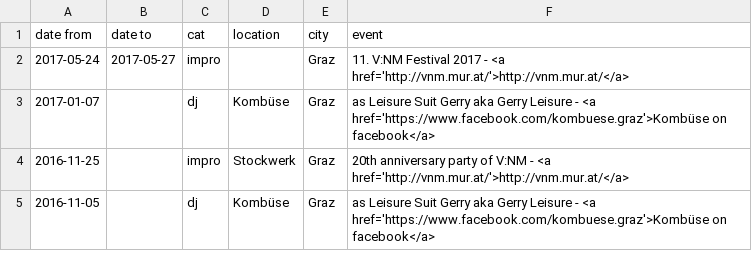
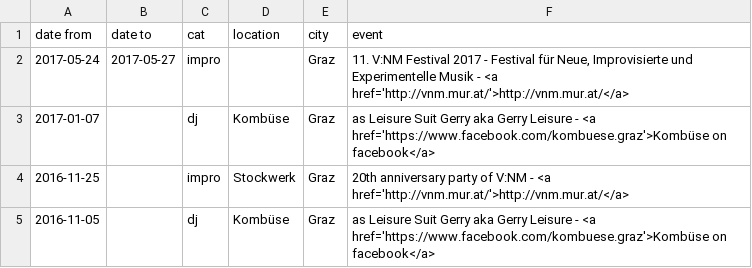
Before and after one commit to gtutner/tutner.mur.at, a CSV file: data/dates.csv, drawn as a sheet; only a part is shown.

Commit message:
Content: dates update

```diff
--- a/data/dates.csv
+++ b/data/dates.csv
@@ -1,3 +1,3 @@
 date from,date to,cat,location,city,event
-2017-05-24,2017-05-27,impro,,Graz,11. V:NM Festival 2017 - <a href='http://vnm.mur.at/'>http://vnm.mur.at/</a>
+2017-05-24,2017-05-27,impro,,Graz,"11. V:NM Festival 2017 - Festival für Neue, Improvisierte und Experimentelle Musik - <a href='http://vnm.mur.at/'>http://vnm.mur.at/</a>"
 2017-01-07,,dj,Kombüse,Graz,as Leisure Suit Gerry aka Gerry Leisure - <a href='https://www.facebook.com/kombuese.graz'>Kombüse on facebook</a>
```
